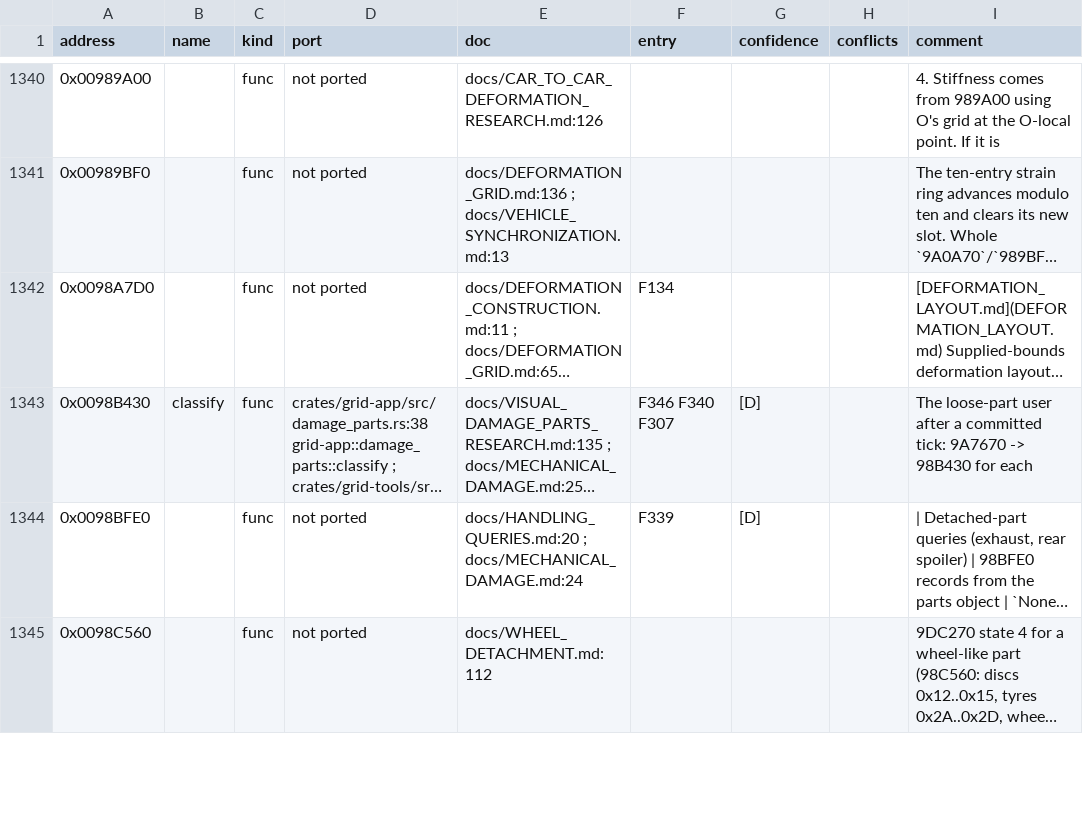
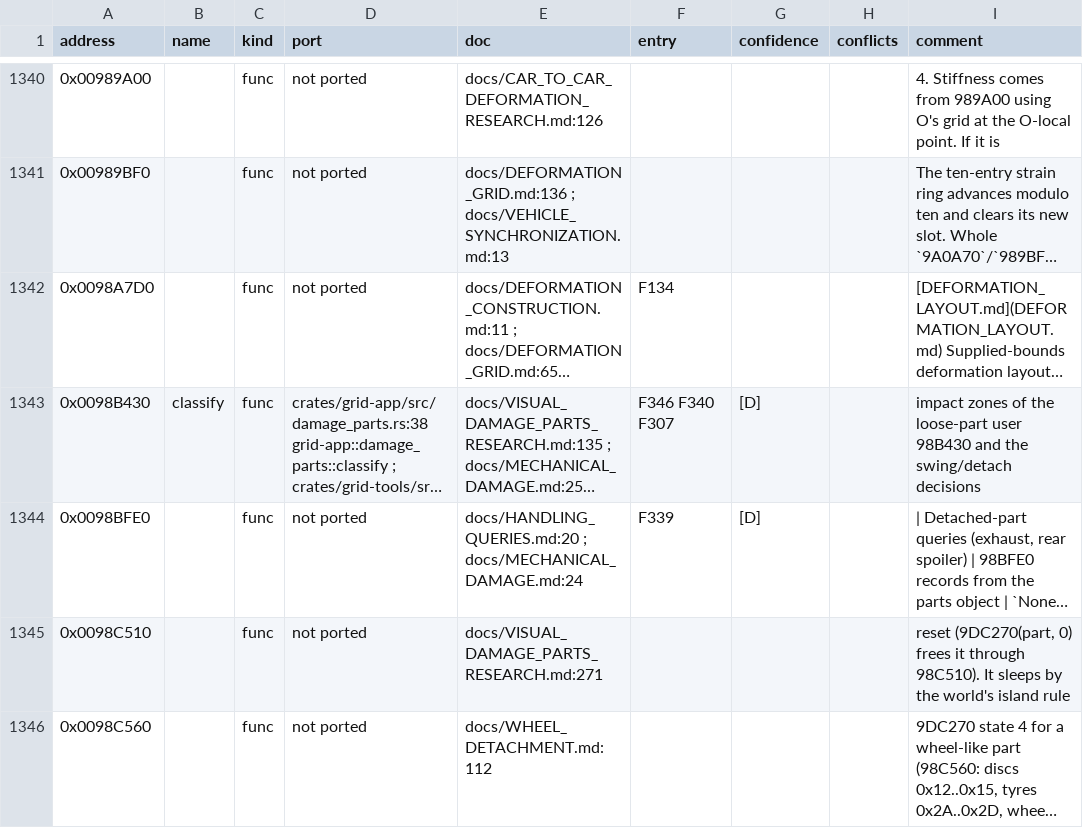
Before and after one commit to PipeKnight/drig-race-driver, a TSV file: docs/re/symbols.tsv, drawn as a sheet; only a part is shown, gaps mark what is left out; long unchanged cells end in …; the diff covers the shown part only; the diff names each change by its address in the sheet, - before the commit and + after, or states it on an @@ line.

Commit message:
F563: detached panels settle lying flat - rigid box with the original's detached-part body parameters

```diff
--- a/docs/re/symbols.tsv
+++ b/docs/re/symbols.tsv
-I1343 (comment): The loose-part user after a committed tick: 9A7670 -> 98B430 for each
+I1343 (comment): impact zones of the loose-part user 98B430 and the swing/detach decisions
+row 1345: 0x0098C510 |  | func | not ported | docs/VISUAL_DAMAGE_PARTS_RESEARCH.md:271 |  |  |  | reset (9DC270(part, 0) frees it through 98C510). It sleeps by the world's island rule
```
Also changed, not shown: 13 added rows and 66 edited cells elsewhere in this file, 5 other files.
